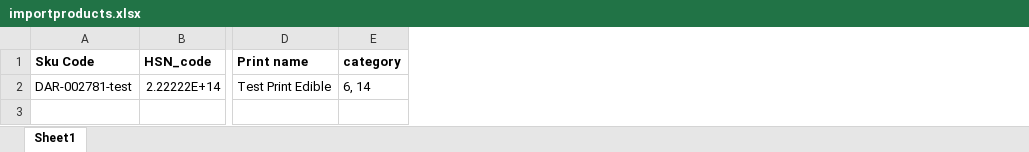
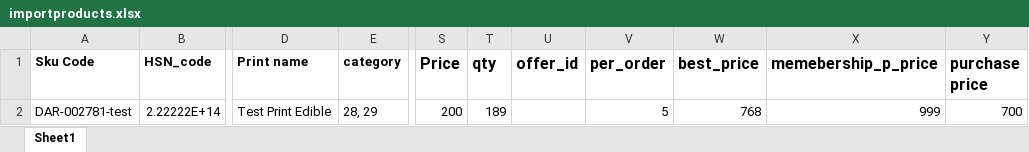
Before and after one commit to jaddu01/studious-enigma, an Excel workbook: public/samplefiles/importproducts.xlsx, sheet Sheet1, drawn as a sheet; only a part is shown, gaps mark what is left out; values as stored, in another font and other column widths than the file's, no borders; the diff names each change by its address in the sheet, - before the commit and + after, or states it on an @@ line.

Commit message:
sample file

```diff
--- a/public/samplefiles/importproducts.xlsx (sheet Sheet1)
+++ b/public/samplefiles/importproducts.xlsx (sheet Sheet1)
+column S (Price), row 2: 200
+column T (qty), row 2: 189
+column U (offer_id), empty
+column V (per_order), row 2: 5
+column W (best_price), row 2: 768
+column X (memebership_p_price), row 2: 999
+column Y (purchase price), row 2: 700
-E2 (category): 6, 14
+E2 (category): 28, 29
```
